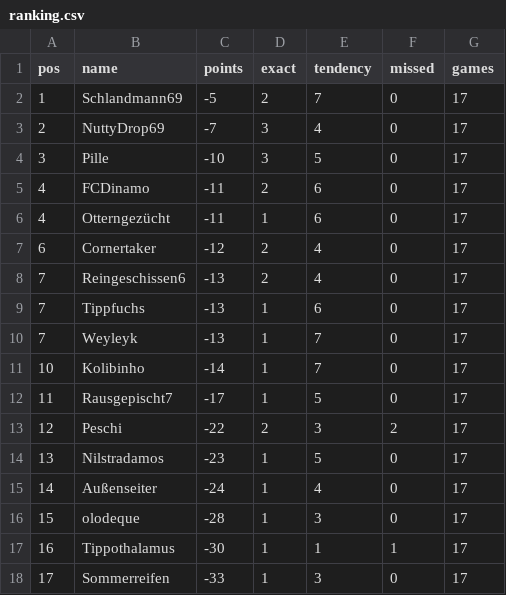
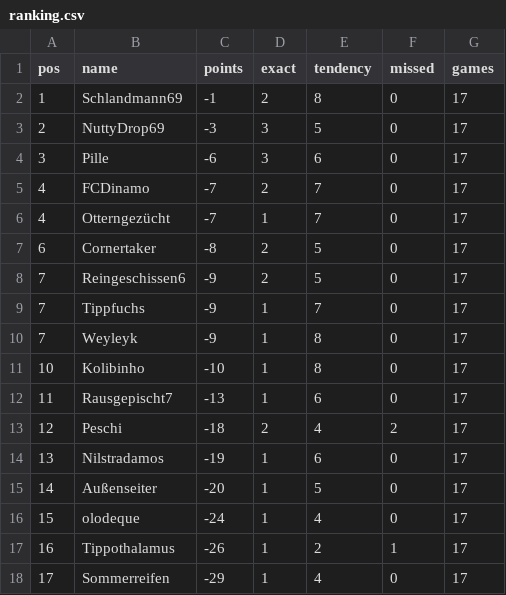
Before and after one commit to senickel/mexiko26-wertung, a CSV file: ranking.csv, drawn as a sheet.

Commit message:
update ranking

```diff
--- a/ranking.csv
+++ b/ranking.csv
@@ -1,18 +1,18 @@
 pos,name,points,exact,tendency,missed,games
-1,Schlandmann69,-5,2,7,0,17
-2,NuttyDrop69,-7,3,4,0,17
-3,Pille,-10,3,5,0,17
-4,FCDinamo,-11,2,6,0,17
-4,Otterngezücht,-11,1,6,0,17
-6,Cornertaker,-12,2,4,0,17
-7,Reingeschissen6,-13,2,4,0,17
-7,Tippfuchs,-13,1,6,0,17
-7,Weyleyk,-13,1,7,0,17
-10,Kolibinho,-14,1,7,0,17
-11,Rausgepischt7,-17,1,5,0,17
-12,Peschi,-22,2,3,2,17
-13,Nilstradamos,-23,1,5,0,17
-14,Außenseiter,-24,1,4,0,17
-15,olodeque,-28,1,3,0,17
-16,Tippothalamus,-30,1,1,1,17
-17,Sommerreifen,-33,1,3,0,17
+1,Schlandmann69,-1,2,8,0,17
+2,NuttyDrop69,-3,3,5,0,17
+3,Pille,-6,3,6,0,17
+4,FCDinamo,-7,2,7,0,17
+4,Otterngezücht,-7,1,7,0,17
+6,Cornertaker,-8,2,5,0,17
+7,Reingeschissen6,-9,2,5,0,17
+7,Tippfuchs,-9,1,7,0,17
+7,Weyleyk,-9,1,8,0,17
+10,Kolibinho,-10,1,8,0,17
+11,Rausgepischt7,-13,1,6,0,17
+12,Peschi,-18,2,4,2,17
+13,Nilstradamos,-19,1,6,0,17
+14,Außenseiter,-20,1,5,0,17
+15,olodeque,-24,1,4,0,17
+16,Tippothalamus,-26,1,2,1,17
+17,Sommerreifen,-29,1,4,0,17
```
Also changed, not shown: 18 other files.
